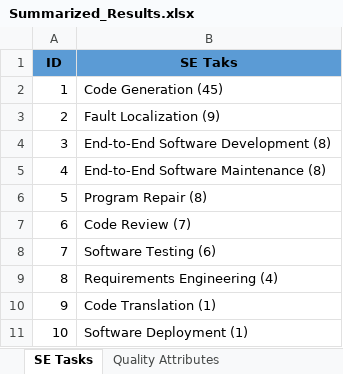
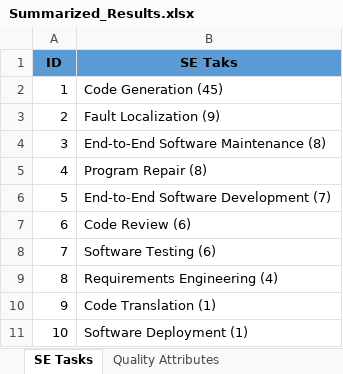
Before and after one commit to Caiyangxiao/MASDesign, an Excel workbook: Summarized_Results.xlsx, sheet SE Tasks, drawn as a sheet; values as stored, in another font and other column widths than the file's, no borders; the diff names each change by its address in the sheet, - before the commit and + after, or states it on an @@ line.

```diff
--- a/Summarized_Results.xlsx (sheet SE Tasks)
+++ b/Summarized_Results.xlsx (sheet SE Tasks)
-B4 (SE Taks): End-to-End Software Development (8)
+B4 (SE Taks): End-to-End Software Maintenance (8)
-B5 (SE Taks): End-to-End Software Maintenance (8)
+B5 (SE Taks): Program Repair (8)
-B6 (SE Taks): Program Repair (8)
+B6 (SE Taks): End-to-End Software Development (7)
-B7 (SE Taks): Code Review (7)
+B7 (SE Taks): Code Review (6)
```
Also changed, not shown: sheet Quality Attributes, sheet Rationale, sheet Design Patterns, Raw_Data.xlsx, 1 other file.
